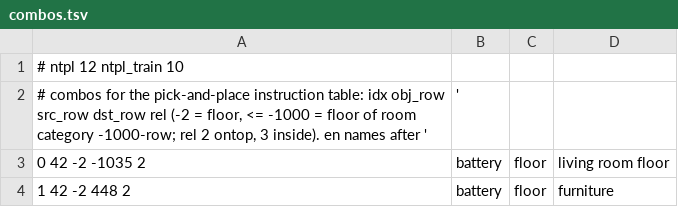
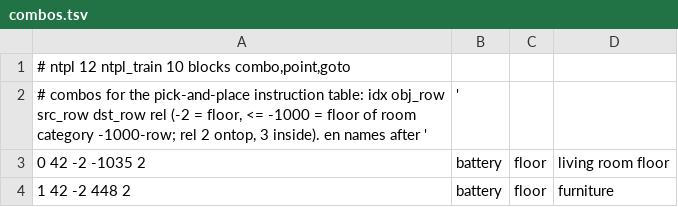
Before and after one commit to juyoung020/robot-agent, a TSV file: training/data/pnp_v1/combos.tsv, drawn as a sheet; only a part is shown.

Commit message:
목표 칸: 물체 id 와 지도 점을 하나의 목표 칸으로(앱 지도 두드리기, 결정 10-05) — GPU 지도 토큰 v3(goal 2 × 16: 있음·물체/점·앎·잃음·로봇 기준 xyz·거리·sin·cos·손끝 기준 xyz, 장치에서 채움, flags 비트 1 = 점으로 가기), 관측 X0 432 → 464(물체 칸과 같은 정규화, 점 칸은 학생 목표 감추기에서 안 감춤), BC·RecallVLA 목표 토큰 16 → 48, 실제 scenemap sm_tok.h 목표 칸; 환경 점 판(BCurr p_point·p_goto: B1·B3 점으로 가기, B2·B3 놓을 곳 = 점, 바닥은 늘 점, 손끝 → 점 3D 퍼텐셜, 0 이면 예전 난수 흐름), 호스트 놓을 점 고르기(면 윗면·팔 닿는 거리 0.38/0.31·안 겹침, 바닥 자리), pred_at_point(0.05 m·±0.02 m, E6 뒤); 지시문 pnp_v1 v2(점에 놓기·점으로 가기 묶음, 1,428 행, 옛 708 행 바이트 그대로); ppo_b 점 섞음 0.3/0.25 검증: env_verify 점 섞음 비트 동일(p 0 이면 대본 성공 407/312/241 그대로), pnp_check 놓을 점 독립 확인 위반 0, map_verify 모든 설정 CPU == GPU + 목표 칸 독립 검사 0 + --negative-goal 실패, sm_tok_test 492/0, ppo V4 33/33·V5(--g4data --a2 --act8 --aug) 36/36·V5 기본 35/36(logstd Adam 10 번 바닥 우연 — 바꾸기 전 커밋 36/36, GPU 오차는 더 작음, README)·V6·V7·switch·slotcols·obs(새 목표 칸·감추기 독립 검사) 통과, 새 snap 해시 여섯, bc_verify·tf_verify 84/84(손실 낱값 바닥 = max(EMUL, FP32 합 한도))·vla_verify 101/101; 문서 VLA_INPUT 2.1, POLICY 4.6, CURRICULUM 3.2, MAPVLA_SPEC 결정 기록, plan.md 앱 지도 화면, TODO_TRACKER

```diff
--- a/training/data/pnp_v1/combos.tsv
+++ b/training/data/pnp_v1/combos.tsv
@@ -1,2 +1,2 @@
-# ntpl 12 ntpl_train 10
+# ntpl 12 ntpl_train 10 blocks combo,point,goto
 # combos for the pick-and-place instruction table: idx obj_row src_row dst_row rel (-2 = floor, <= -1000 = floor of room category -1000-row; rel 2 ontop, 3 inside). en names after '|'
```
Also changed, not shown: 45 other files.
